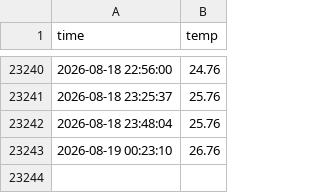
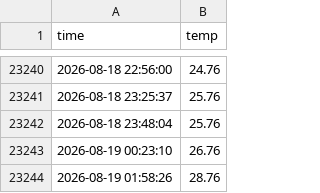
Before and after one commit to drgn88/seoul_weather_5m, a CSV file: seoul_weather.csv, drawn as a sheet; only a part is shown, gaps mark what is left out.

```diff
--- a/seoul_weather.csv
+++ b/seoul_weather.csv
@@ -23243 +23243,2 @@ time,temp
 2026-08-19 00:23:10,26.76
+2026-08-19 01:58:26,28.76
```
